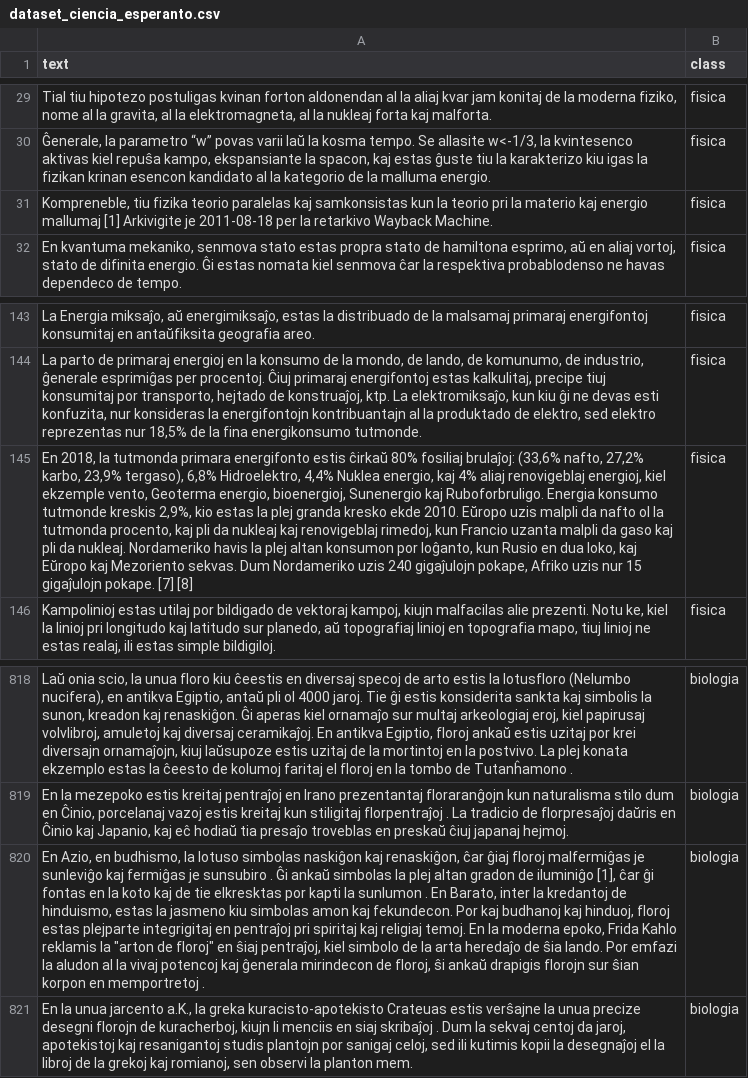
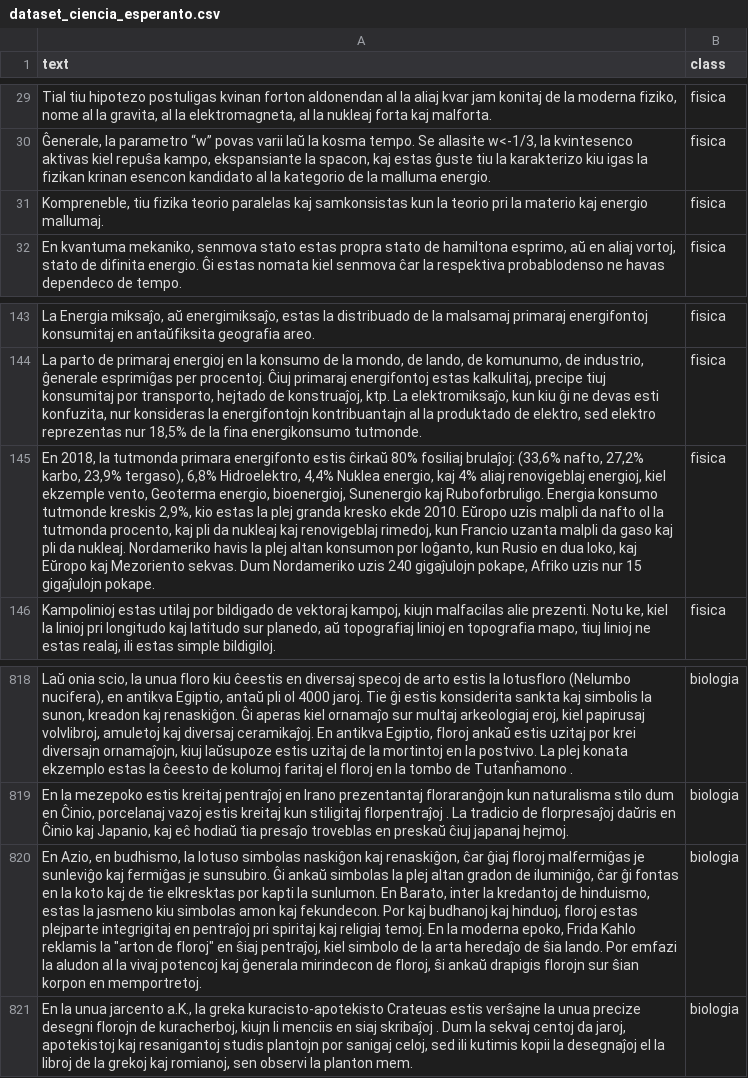
Before and after one commit to rodrigocalde/mineria-textos-esperanto, a CSV file: dataset_ciencia_esperanto.csv, drawn as a sheet; only a part is shown, gaps mark what is left out; the diff names each change by its address in the sheet, - before the commit and + after, or states it on an @@ line.

Commit message:
Add files via upload
Actualización del dataset definitivo

```diff
--- a/dataset_ciencia_esperanto.csv
+++ b/dataset_ciencia_esperanto.csv
-A31 (text): …kaj energio mallumaj [1] Arkivigite je 2011-08-18 per la retarkivo Wayback Machine.
+A31 (text): …kaj energio mallumaj.
-A145 (text): …gigaĵulojn pokape. [7] [8]
+A145 (text): …gigaĵulojn pokape.
-A820 (text): …fermiĝas je sunsubiro . Ĝi ankaŭ simbolas la plej altan gradon de iluminiĝo [1], ĉar ĝi fontas en la koto kaj de tie elkresktas por kapti la sunlumon . En Barato, inter la kredantoj de hinduismo, estas la jasmeno kiu simbolas amon kaj fekundecon. Por kaj budhanoj kaj hinduoj, floroj estas plejparte integrigitaj en pentraĵoj pri spiritaj kaj religiaj temoj. En la moderna epoko, Frida Kahlo reklamis la "arton de floroj" en ŝiaj pentraĵoj, kiel simbolo de la arta heredaĵo de ŝia lando. Por emfazi la aludon al la vivaj potencoj kaj ĝenerala mirindecon de floroj, ŝi ankaŭ drapigis florojn sur ŝian korpon en memportretoj .
+A820 (text): …fermiĝas je sunsubiro. Ĝi ankaŭ simbolas la plej altan gradon de iluminiĝo, ĉar ĝi fontas en la koto kaj de tie elkresktas por kapti la sunlumon. En Barato, inter la kredantoj de hinduismo, estas la jasmeno kiu simbolas amon kaj fekundecon. Por kaj budhanoj kaj hinduoj, floroj estas plejparte integrigitaj en pentraĵoj pri spiritaj kaj religiaj temoj. En la moderna epoko, Frida Kahlo reklamis la "arton de floroj" en ŝiaj pentraĵoj, kiel simbolo de la arta heredaĵo de ŝia lando. Por emfazi la aludon al la vivaj potencoj kaj ĝenerala mirindecon de floroj, ŝi ankaŭ drapigis florojn sur ŝian korpon en memportretoj.
```
